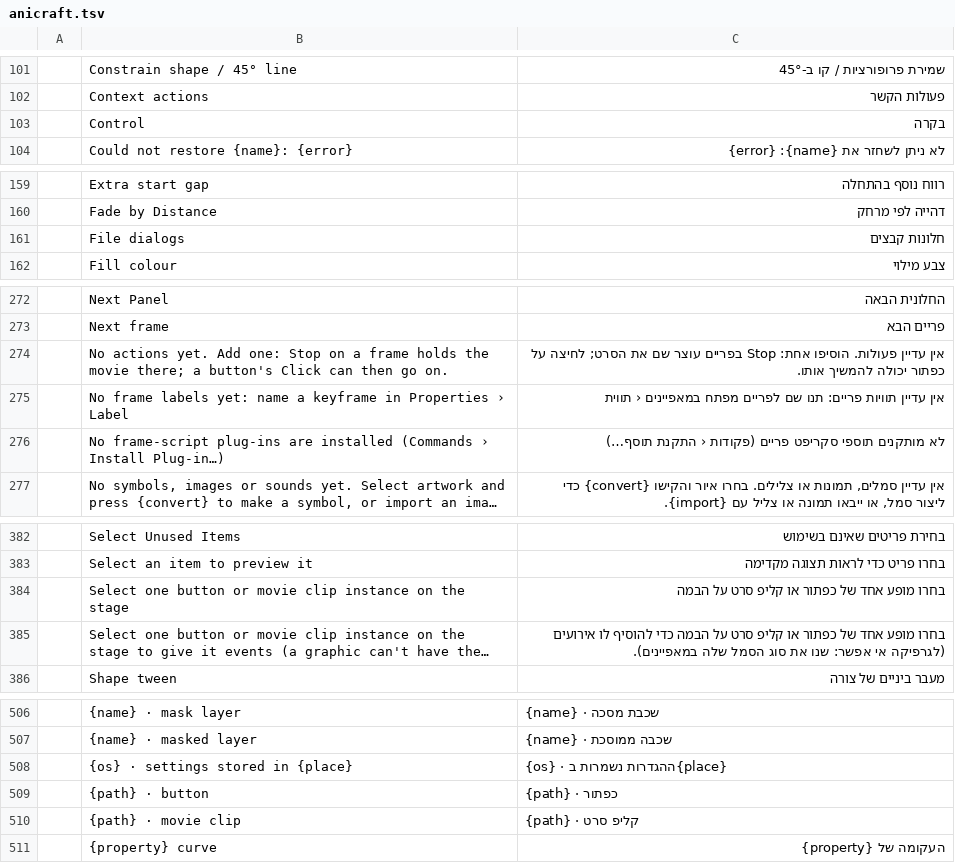
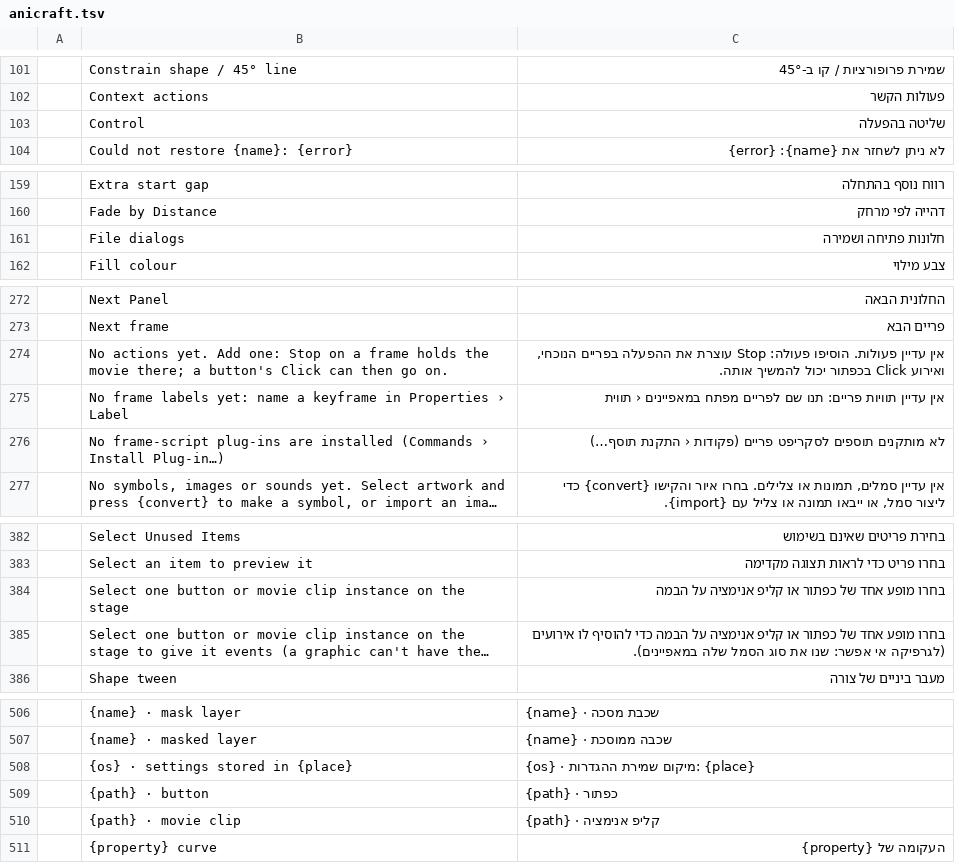
Before and after one commit to nocturney/craft-i18n, a TSV file: locales/he/anicraft.tsv, drawn as a sheet; only a part is shown, gaps mark what is left out; long unchanged cells end in …; the diff covers the shown part only; the diff names each change by its address in the sheet, - before the commit and + after, or states it on an @@ line.

```diff
--- a/locales/he/anicraft.tsv
+++ b/locales/he/anicraft.tsv
-C103: בקרה
+C103: שליטה בהפעלה
-C161: חלונות קבצים
+C161: חלונות פתיחה ושמירה
-C274: …פעולות. הוסיפו אחת: Stop בפריים עוצר שם את הסרט; לחיצה על כפתור יכולה להמשיך אותו.
+C274: …פעולות. הוסיפו פעולה: Stop עוצרת את ההפעלה בפריים הנוכחי, ואירוע Click בכפתור יכול להמשיך אותה.
-C276: לא מותקנים תוספי סקריפט פריים (פקודות…
+C276: לא מותקנים תוספים לסקריפט פריים (פקודות…
-C384: בחרו מופע אחד של כפתור או קליפ סרט על הבמה
+C384: בחרו מופע אחד של כפתור או קליפ אנימציה על הבמה
-C385: …או קליפ סרט על הבמה…
+C385: …או קליפ אנימציה על הבמה…
-C508: {os} · ההגדרות נשמרות ב{place}
+C508: {os} · מיקום שמירת ההגדרות: {place}
-C510: {path} · קליפ סרט
+C510: {path} · קליפ אנימציה
```
Also changed, not shown: 17 edited cells elsewhere in this file.
